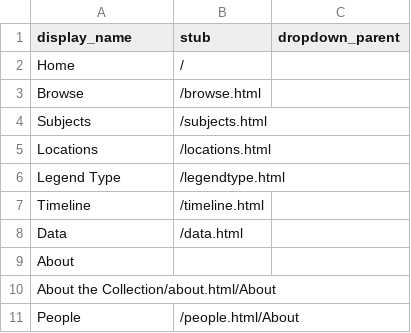
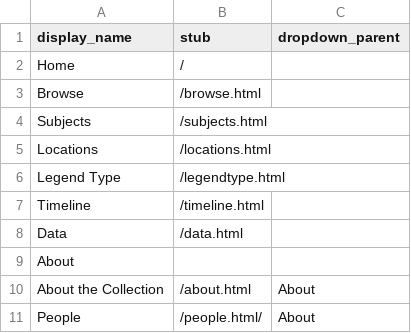
Before and after one commit to elisesuarez/folklore-papers, a CSV file: _data/config-nav.csv, drawn as a sheet.

Commit message:
Update config-nav.csv

```diff
--- a/_data/config-nav.csv
+++ b/_data/config-nav.csv
@@ -9,3 +9,3 @@ Data,/data.html
 About,,
-About the Collection/about.html/About
-People,/people.html/About
+About the Collection,/about.html,About
+People,/people.html/,About
```
